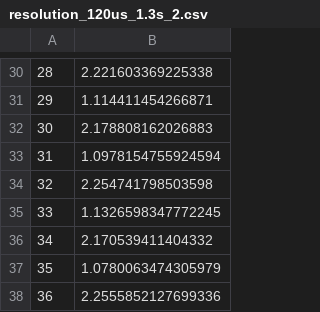
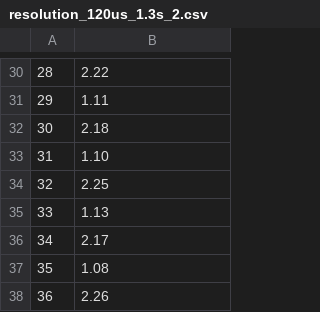
Before and after one commit to chopralab/CBM_projects, a CSV file: CBM_scripts/resData/resolution_120us_1.3s_2.csv, drawn as a sheet; only a part is shown, gaps mark what is left out; the diff covers the shown part only.

```diff
--- a/CBM_scripts/resData/resolution_120us_1.3s_2.csv
+++ b/CBM_scripts/resData/resolution_120us_1.3s_2.csv
@@ -30,9 +30,9 @@
-28,2.221603369225338
-29,1.114411454266871
-30,2.178808162026883
-31,1.0978154755924594
-32,2.254741798503598
-33,1.1326598347772245
-34,2.170539411404332
-35,1.0780063474305979
-36,2.2555852127699336
+28,2.22
+29,1.11
+30,2.18
+31,1.10
+32,2.25
+33,1.13
+34,2.17
+35,1.08
+36,2.26
```
Also changed, not shown: 28 edited cells elsewhere in this file, CBM_scripts/resData/resolution_120us_0.9s_2.csv, CBM_scripts/resData/resolution_120us_1.5s_2.csv, 37 other files.
